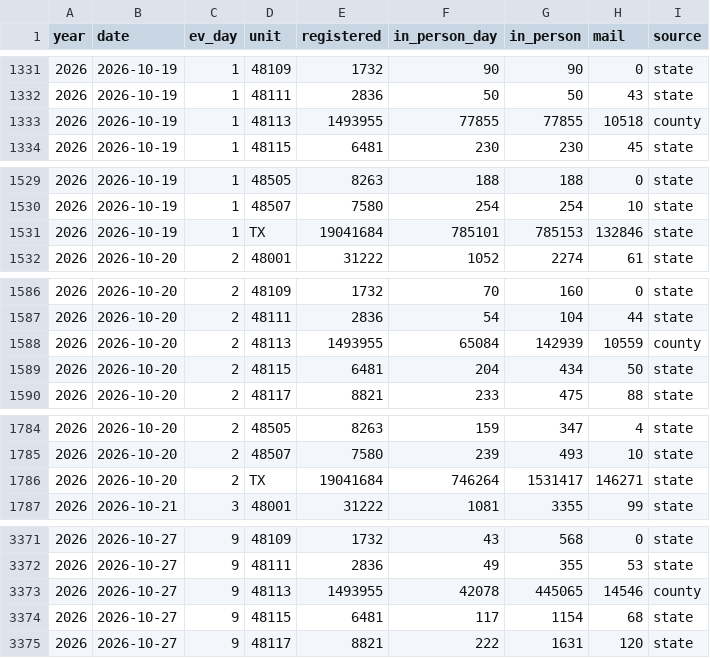
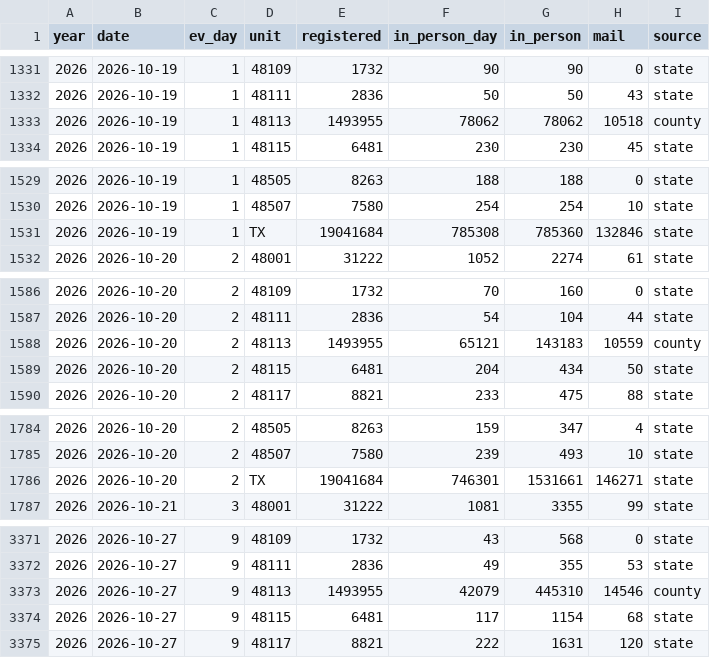
Before and after one commit to danieljchapman/danieljchapman.github.io, a CSV file: data/ev_2026.csv, drawn as a sheet; only a part is shown, gaps mark what is left out; the diff covers the shown part only.

```diff
--- a/data/ev_2026.csv
+++ b/data/ev_2026.csv
@@ -1332,3 +1332,3 @@ year,date,ev_day,unit,registered,in_person_day,in_person,mail,source
 2026,2026-10-19,1,48111,2836,50,50,43,state
-2026,2026-10-19,1,48113,1493955,77855,77855,10518,county
+2026,2026-10-19,1,48113,1493955,78062,78062,10518,county
 2026,2026-10-19,1,48115,6481,230,230,45,state
@@ -1530,3 +1530,3 @@ year,date,ev_day,unit,registered,in_person_day,in_person,mail,source
 2026,2026-10-19,1,48507,7580,254,254,10,state
-2026,2026-10-19,1,TX,19041684,785101,785153,132846,state
+2026,2026-10-19,1,TX,19041684,785308,785360,132846,state
 2026,2026-10-20,2,48001,31222,1052,2274,61,state
@@ -1587,3 +1587,3 @@ year,date,ev_day,unit,registered,in_person_day,in_person,mail,source
 2026,2026-10-20,2,48111,2836,54,104,44,state
-2026,2026-10-20,2,48113,1493955,65084,142939,10559,county
+2026,2026-10-20,2,48113,1493955,65121,143183,10559,county
 2026,2026-10-20,2,48115,6481,204,434,50,state
@@ -1785,3 +1785,3 @@ year,date,ev_day,unit,registered,in_person_day,in_person,mail,source
 2026,2026-10-20,2,48507,7580,239,493,10,state
-2026,2026-10-20,2,TX,19041684,746264,1531417,146271,state
+2026,2026-10-20,2,TX,19041684,746301,1531661,146271,state
 2026,2026-10-21,3,48001,31222,1081,3355,99,state
@@ -3372,3 +3372,3 @@ year,date,ev_day,unit,registered,in_person_day,in_person,mail,source
 2026,2026-10-27,9,48111,2836,49,355,53,state
-2026,2026-10-27,9,48113,1493955,42078,445065,14546,county
+2026,2026-10-27,9,48113,1493955,42079,445310,14546,county
 2026,2026-10-27,9,48115,6481,117,1154,68,state
```
Also changed, not shown: 18 edited cells elsewhere in this file, 2 other files.
